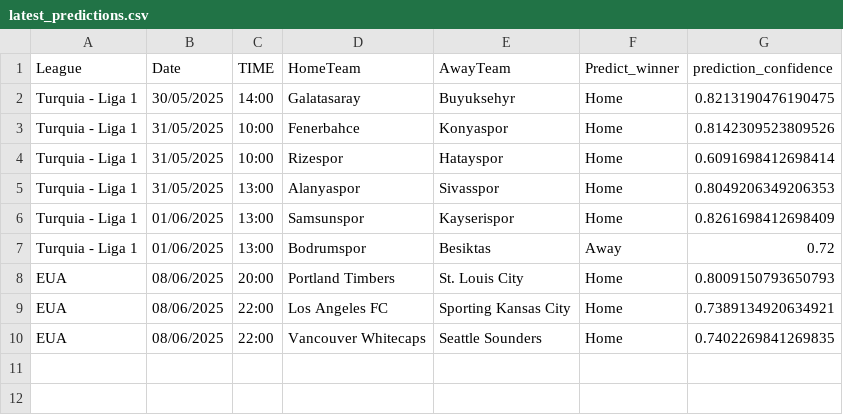
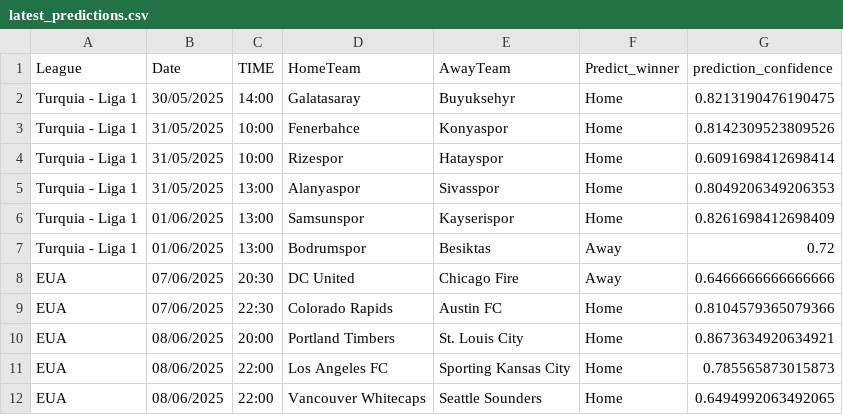
Before and after one commit to joselucaspj/poissonpredictor, a CSV file: data/latest_predictions.csv, drawn as a sheet.

```diff
--- a/data/latest_predictions.csv
+++ b/data/latest_predictions.csv
@@ -7,4 +7,6 @@ Turquia - Liga 1,01/06/2025,13:00,Samsunspor,Kayserispor,Home,0.8261698412698409
 Turquia - Liga 1,01/06/2025,13:00,Bodrumspor,Besiktas,Away,0.72
-EUA,08/06/2025,20:00,Portland Timbers,St. Louis City,Home,0.8009150793650793
-EUA,08/06/2025,22:00,Los Angeles FC,Sporting Kansas City,Home,0.7389134920634921
-EUA,08/06/2025,22:00,Vancouver Whitecaps,Seattle Sounders,Home,0.7402269841269835
+EUA,07/06/2025,20:30,DC United,Chicago Fire,Away,0.6466666666666666
+EUA,07/06/2025,22:30,Colorado Rapids,Austin FC,Home,0.8104579365079366
+EUA,08/06/2025,20:00,Portland Timbers,St. Louis City,Home,0.8673634920634921
+EUA,08/06/2025,22:00,Los Angeles FC,Sporting Kansas City,Home,0.785565873015873
+EUA,08/06/2025,22:00,Vancouver Whitecaps,Seattle Sounders,Home,0.6494992063492065
```
